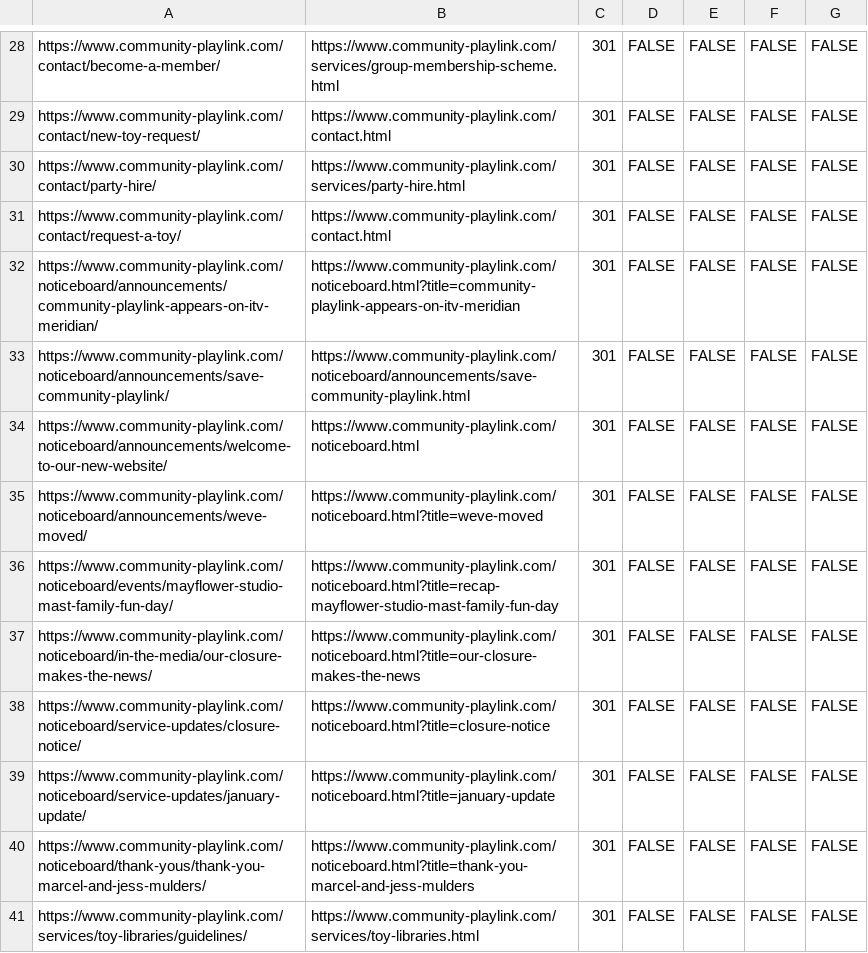
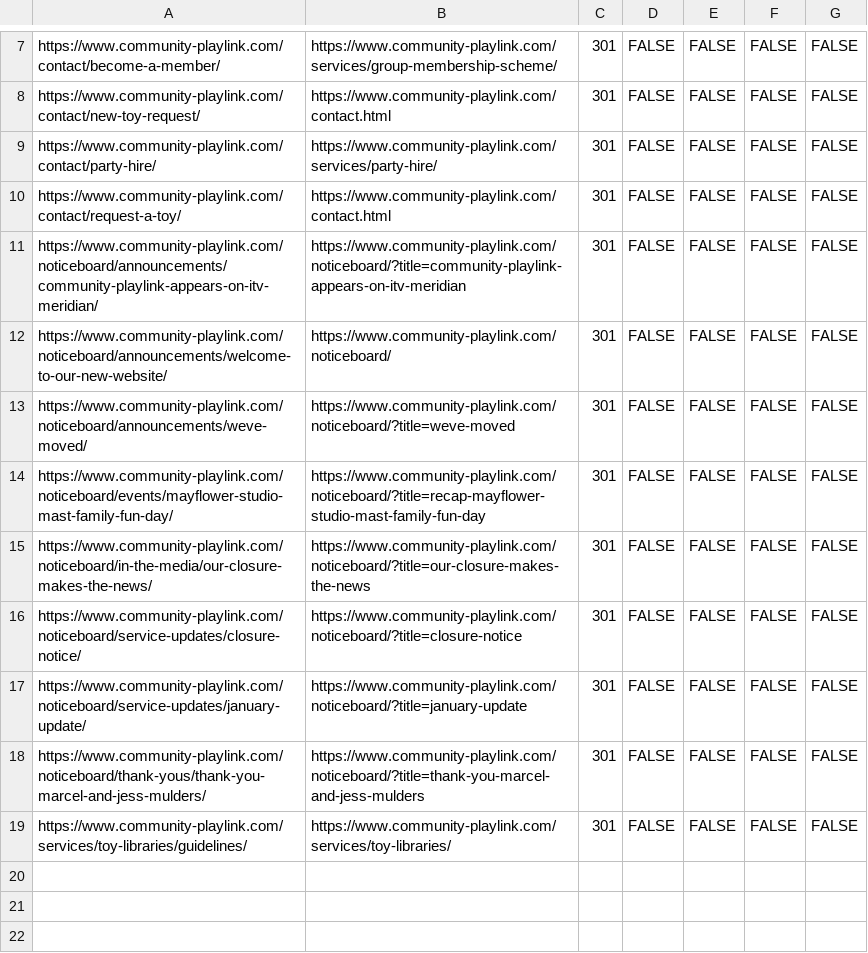
Before and after one commit to cpl-team-dev/cpl-team-dev.github.io, a CSV file: cloudflare-bulk-redirects-master.csv, drawn as a sheet; only a part is shown, gaps mark what is left out; removed rows and columns are numbered as before the commit, all else as after; the diff covers the shown part only; the diff names each change by its address in the sheet, - before the commit and + after, or states it on an @@ line.

Commit message:
Update sitemap and internal links to reflect new URL structure
- Changed URLs in sitemap.xml to use trailing slashes for directories.
- Updated links in support-us.html and toy-index.html to point to new service URLs with trailing slashes.
- Ensured all relevant links in the navigation and content sections are consistent with the new URL format.

```diff
--- a/cloudflare-bulk-redirects-master.csv
+++ b/cloudflare-bulk-redirects-master.csv
-B7: https://www.community-playlink.com/services/group-membership-scheme.html
+B7: https://www.community-playlink.com/services/group-membership-scheme/
-B9: https://www.community-playlink.com/services/party-hire.html
+B9: https://www.community-playlink.com/services/party-hire/
-B11: https://www.community-playlink.com/noticeboard.html?title=community-playlink-appears-on-itv-meridian
+B11: https://www.community-playlink.com/noticeboard/?title=community-playlink-appears-on-itv-meridian
-row 33: https://www.community-playlink.com/noticeboard/announcements/save-community-playlink/ | https://www.community-playlink.com/noticeboard/announcements/save-community-playlink.html | 301 | FALSE | FALSE | FALSE | FALSE
-B12: https://www.community-playlink.com/noticeboard.html
+B12: https://www.community-playlink.com/noticeboard/
-B13: https://www.community-playlink.com/noticeboard.html?title=weve-moved
+B13: https://www.community-playlink.com/noticeboard/?title=weve-moved
-B14: https://www.community-playlink.com/noticeboard.html?title=recap-mayflower-studio-mast-family-fun-day
+B14: https://www.community-playlink.com/noticeboard/?title=recap-mayflower-studio-mast-family-fun-day
-B15: https://www.community-playlink.com/noticeboard.html?title=our-closure-makes-the-news
+B15: https://www.community-playlink.com/noticeboard/?title=our-closure-makes-the-news
-B16: https://www.community-playlink.com/noticeboard.html?title=closure-notice
+B16: https://www.community-playlink.com/noticeboard/?title=closure-notice
-B17: https://www.community-playlink.com/noticeboard.html?title=january-update
+B17: https://www.community-playlink.com/noticeboard/?title=january-update
-B18: https://www.community-playlink.com/noticeboard.html?title=thank-you-marcel-and-jess-mulders
+B18: https://www.community-playlink.com/noticeboard/?title=thank-you-marcel-and-jess-mulders
-B19: https://www.community-playlink.com/services/toy-libraries.html
+B19: https://www.community-playlink.com/services/toy-libraries/
```
Also changed, not shown: 21 removed rows and 1 edited cell elsewhere in this file, 37 other files.
